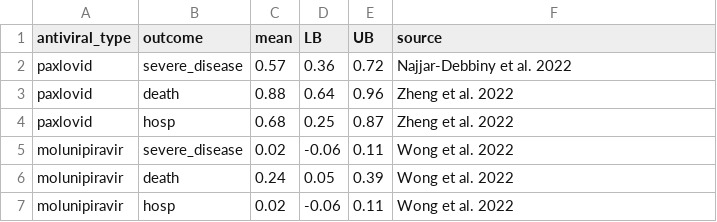
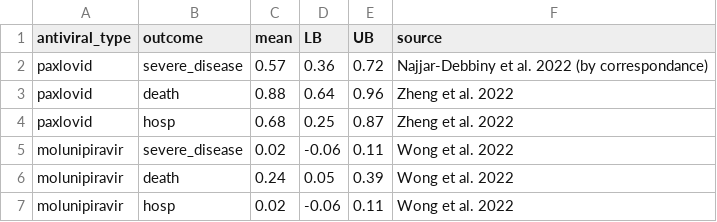
Before and after one commit to gizembilgin/indoPacific_COVID19_cost_effectiveness, a CSV file: 1_inputs/antiviral_effectiveness.csv, drawn as a sheet.

Commit message:
Update antiviral_effectiveness.csv
confirmed CI by correspondance

```diff
--- a/1_inputs/antiviral_effectiveness.csv
+++ b/1_inputs/antiviral_effectiveness.csv
@@ -1,3 +1,3 @@
 antiviral_type,outcome,mean,LB,UB,source
-paxlovid,severe_disease,0.57,0.36,0.72,Najjar-Debbiny et al. 2022
+paxlovid,severe_disease,0.57,0.36,0.72,Najjar-Debbiny et al. 2022 (by correspondance)
 paxlovid,death,0.88,0.64,0.96,Zheng et al. 2022
```
